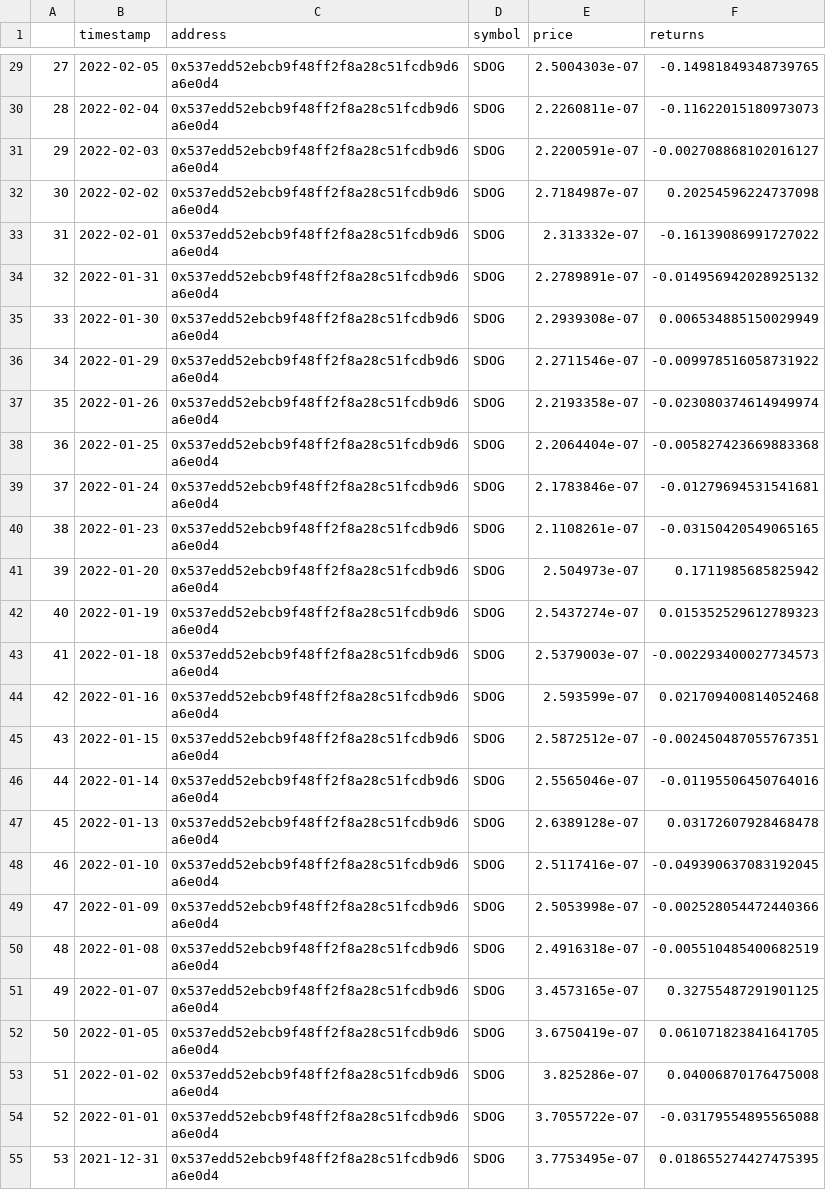
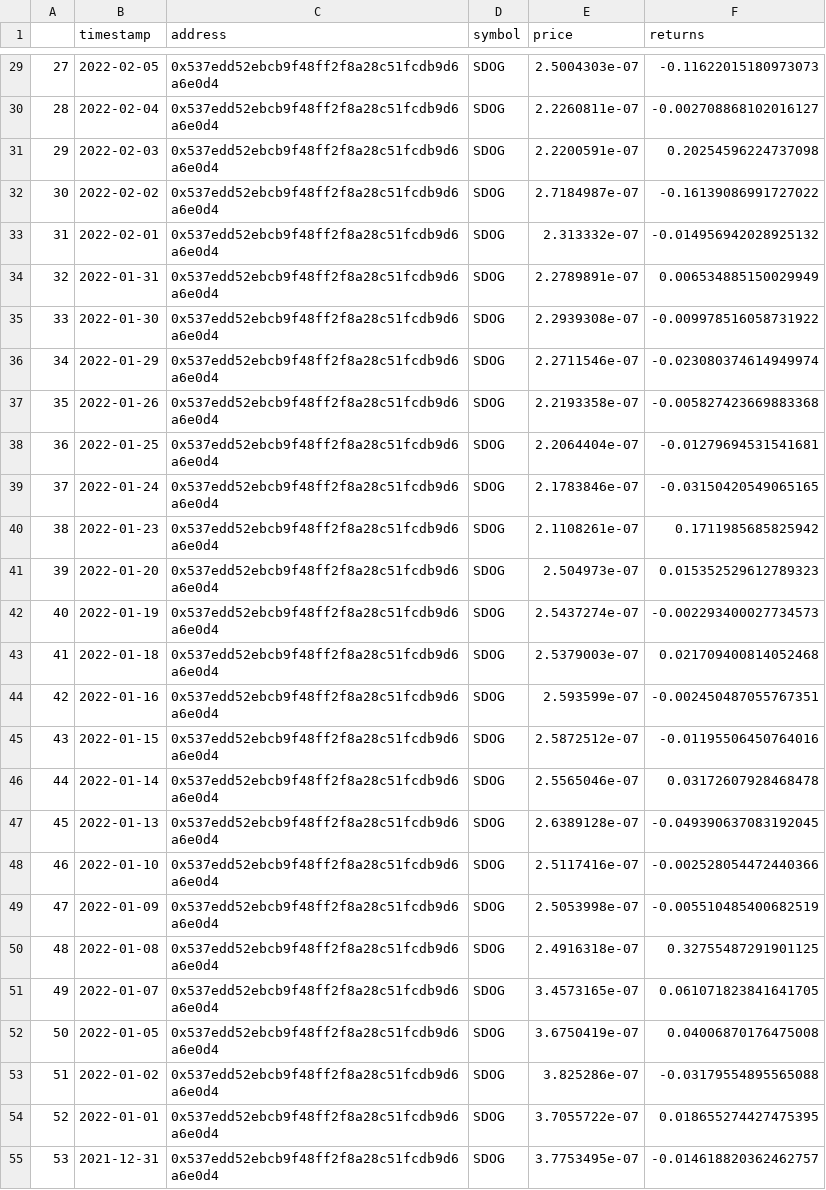
Before and after one commit to butterygg/whip, a CSV file: hist_prices/SDOG_0x537e_hist_price.csv, drawn as a sheet; only a part is shown, gaps mark what is left out; the diff covers the shown part only.

```diff
--- a/hist_prices/SDOG_0x537e_hist_price.csv
+++ b/hist_prices/SDOG_0x537e_hist_price.csv
@@ -29,27 +29,27 @@
-27,2022-02-05,0x537edd52ebcb9f48ff2f8a28c51fcdb9d6a6e0d4,SDOG,2.5004303e-07,-0.14981849348739765
-28,2022-02-04,0x537edd52ebcb9f48ff2f8a28c51fcdb9d6a6e0d4,SDOG,2.2260811e-07,-0.11622015180973073
-29,2022-02-03,0x537edd52ebcb9f48ff2f8a28c51fcdb9d6a6e0d4,SDOG,2.2200591e-07,-0.002708868102016127
-30,2022-02-02,0x537edd52ebcb9f48ff2f8a28c51fcdb9d6a6e0d4,SDOG,2.7184987e-07,0.20254596224737098
-31,2022-02-01,0x537edd52ebcb9f48ff2f8a28c51fcdb9d6a6e0d4,SDOG,2.313332e-07,-0.16139086991727022
-32,2022-01-31,0x537edd52ebcb9f48ff2f8a28c51fcdb9d6a6e0d4,SDOG,2.2789891e-07,-0.014956942028925132
-33,2022-01-30,0x537edd52ebcb9f48ff2f8a28c51fcdb9d6a6e0d4,SDOG,2.2939308e-07,0.006534885150029949
-34,2022-01-29,0x537edd52ebcb9f48ff2f8a28c51fcdb9d6a6e0d4,SDOG,2.2711546e-07,-0.009978516058731922
-35,2022-01-26,0x537edd52ebcb9f48ff2f8a28c51fcdb9d6a6e0d4,SDOG,2.2193358e-07,-0.023080374614949974
-36,2022-01-25,0x537edd52ebcb9f48ff2f8a28c51fcdb9d6a6e0d4,SDOG,2.2064404e-07,-0.005827423669883368
-37,2022-01-24,0x537edd52ebcb9f48ff2f8a28c51fcdb9d6a6e0d4,SDOG,2.1783846e-07,-0.01279694531541681
-38,2022-01-23,0x537edd52ebcb9f48ff2f8a28c51fcdb9d6a6e0d4,SDOG,2.1108261e-07,-0.03150420549065165
-39,2022-01-20,0x537edd52ebcb9f48ff2f8a28c51fcdb9d6a6e0d4,SDOG,2.504973e-07,0.1711985685825942
-40,2022-01-19,0x537edd52ebcb9f48ff2f8a28c51fcdb9d6a6e0d4,SDOG,2.5437274e-07,0.015352529612789323
-41,2022-01-18,0x537edd52ebcb9f48ff2f8a28c51fcdb9d6a6e0d4,SDOG,2.5379003e-07,-0.002293400027734573
-42,2022-01-16,0x537edd52ebcb9f48ff2f8a28c51fcdb9d6a6e0d4,SDOG,2.593599e-07,0.021709400814052468
-43,2022-01-15,0x537edd52ebcb9f48ff2f8a28c51fcdb9d6a6e0d4,SDOG,2.5872512e-07,-0.002450487055767351
-44,2022-01-14,0x537edd52ebcb9f48ff2f8a28c51fcdb9d6a6e0d4,SDOG,2.5565046e-07,-0.01195506450764016
-45,2022-01-13,0x537edd52ebcb9f48ff2f8a28c51fcdb9d6a6e0d4,SDOG,2.6389128e-07,0.03172607928468478
-46,2022-01-10,0x537edd52ebcb9f48ff2f8a28c51fcdb9d6a6e0d4,SDOG,2.5117416e-07,-0.049390637083192045
-47,2022-01-09,0x537edd52ebcb9f48ff2f8a28c51fcdb9d6a6e0d4,SDOG,2.5053998e-07,-0.002528054472440366
-48,2022-01-08,0x537edd52ebcb9f48ff2f8a28c51fcdb9d6a6e0d4,SDOG,2.4916318e-07,-0.005510485400682519
-49,2022-01-07,0x537edd52ebcb9f48ff2f8a28c51fcdb9d6a6e0d4,SDOG,3.4573165e-07,0.32755487291901125
-50,2022-01-05,0x537edd52ebcb9f48ff2f8a28c51fcdb9d6a6e0d4,SDOG,3.6750419e-07,0.061071823841641705
-51,2022-01-02,0x537edd52ebcb9f48ff2f8a28c51fcdb9d6a6e0d4,SDOG,3.825286e-07,0.04006870176475008
-52,2022-01-01,0x537edd52ebcb9f48ff2f8a28c51fcdb9d6a6e0d4,SDOG,3.7055722e-07,-0.03179554895565088
-53,2021-12-31,0x537edd52ebcb9f48ff2f8a28c51fcdb9d6a6e0d4,SDOG,3.7753495e-07,0.018655274427475395
+27,2022-02-05,0x537edd52ebcb9f48ff2f8a28c51fcdb9d6a6e0d4,SDOG,2.5004303e-07,-0.11622015180973073
+28,2022-02-04,0x537edd52ebcb9f48ff2f8a28c51fcdb9d6a6e0d4,SDOG,2.2260811e-07,-0.002708868102016127
+29,2022-02-03,0x537edd52ebcb9f48ff2f8a28c51fcdb9d6a6e0d4,SDOG,2.2200591e-07,0.20254596224737098
+30,2022-02-02,0x537edd52ebcb9f48ff2f8a28c51fcdb9d6a6e0d4,SDOG,2.7184987e-07,-0.16139086991727022
+31,2022-02-01,0x537edd52ebcb9f48ff2f8a28c51fcdb9d6a6e0d4,SDOG,2.313332e-07,-0.014956942028925132
+32,2022-01-31,0x537edd52ebcb9f48ff2f8a28c51fcdb9d6a6e0d4,SDOG,2.2789891e-07,0.006534885150029949
+33,2022-01-30,0x537edd52ebcb9f48ff2f8a28c51fcdb9d6a6e0d4,SDOG,2.2939308e-07,-0.009978516058731922
+34,2022-01-29,0x537edd52ebcb9f48ff2f8a28c51fcdb9d6a6e0d4,SDOG,2.2711546e-07,-0.023080374614949974
+35,2022-01-26,0x537edd52ebcb9f48ff2f8a28c51fcdb9d6a6e0d4,SDOG,2.2193358e-07,-0.005827423669883368
+36,2022-01-25,0x537edd52ebcb9f48ff2f8a28c51fcdb9d6a6e0d4,SDOG,2.2064404e-07,-0.01279694531541681
+37,2022-01-24,0x537edd52ebcb9f48ff2f8a28c51fcdb9d6a6e0d4,SDOG,2.1783846e-07,-0.03150420549065165
+38,2022-01-23,0x537edd52ebcb9f48ff2f8a28c51fcdb9d6a6e0d4,SDOG,2.1108261e-07,0.1711985685825942
+39,2022-01-20,0x537edd52ebcb9f48ff2f8a28c51fcdb9d6a6e0d4,SDOG,2.504973e-07,0.015352529612789323
+40,2022-01-19,0x537edd52ebcb9f48ff2f8a28c51fcdb9d6a6e0d4,SDOG,2.5437274e-07,-0.002293400027734573
+41,2022-01-18,0x537edd52ebcb9f48ff2f8a28c51fcdb9d6a6e0d4,SDOG,2.5379003e-07,0.021709400814052468
+42,2022-01-16,0x537edd52ebcb9f48ff2f8a28c51fcdb9d6a6e0d4,SDOG,2.593599e-07,-0.002450487055767351
+43,2022-01-15,0x537edd52ebcb9f48ff2f8a28c51fcdb9d6a6e0d4,SDOG,2.5872512e-07,-0.01195506450764016
+44,2022-01-14,0x537edd52ebcb9f48ff2f8a28c51fcdb9d6a6e0d4,SDOG,2.5565046e-07,0.03172607928468478
+45,2022-01-13,0x537edd52ebcb9f48ff2f8a28c51fcdb9d6a6e0d4,SDOG,2.6389128e-07,-0.049390637083192045
+46,2022-01-10,0x537edd52ebcb9f48ff2f8a28c51fcdb9d6a6e0d4,SDOG,2.5117416e-07,-0.002528054472440366
+47,2022-01-09,0x537edd52ebcb9f48ff2f8a28c51fcdb9d6a6e0d4,SDOG,2.5053998e-07,-0.005510485400682519
+48,2022-01-08,0x537edd52ebcb9f48ff2f8a28c51fcdb9d6a6e0d4,SDOG,2.4916318e-07,0.32755487291901125
+49,2022-01-07,0x537edd52ebcb9f48ff2f8a28c51fcdb9d6a6e0d4,SDOG,3.4573165e-07,0.061071823841641705
+50,2022-01-05,0x537edd52ebcb9f48ff2f8a28c51fcdb9d6a6e0d4,SDOG,3.6750419e-07,0.04006870176475008
+51,2022-01-02,0x537edd52ebcb9f48ff2f8a28c51fcdb9d6a6e0d4,SDOG,3.825286e-07,-0.03179554895565088
+52,2022-01-01,0x537edd52ebcb9f48ff2f8a28c51fcdb9d6a6e0d4,SDOG,3.7055722e-07,0.018655274427475395
+53,2021-12-31,0x537edd52ebcb9f48ff2f8a28c51fcdb9d6a6e0d4,SDOG,3.7753495e-07,-0.014618820362462757
```
Also changed, not shown: 171 edited cells elsewhere in this file, hist_prices/ACE_0xcbd0_hist_price.csv, hist_prices/ETH_0xc02a_hist_price.csv, 2 other files.
